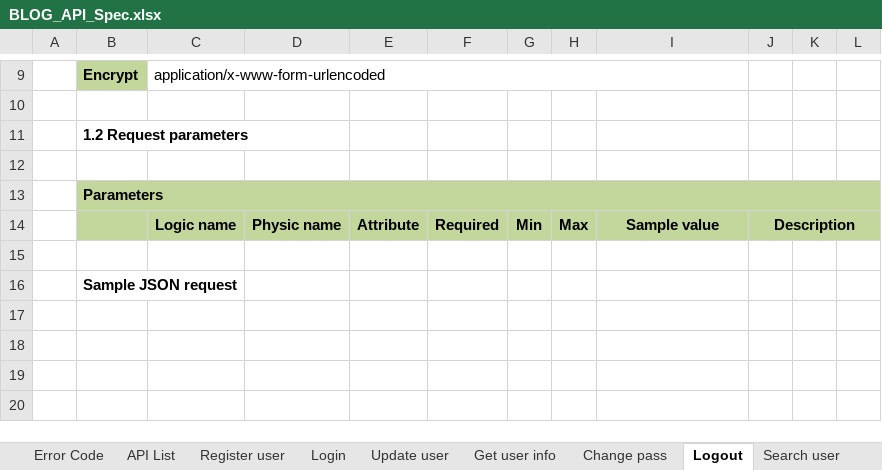
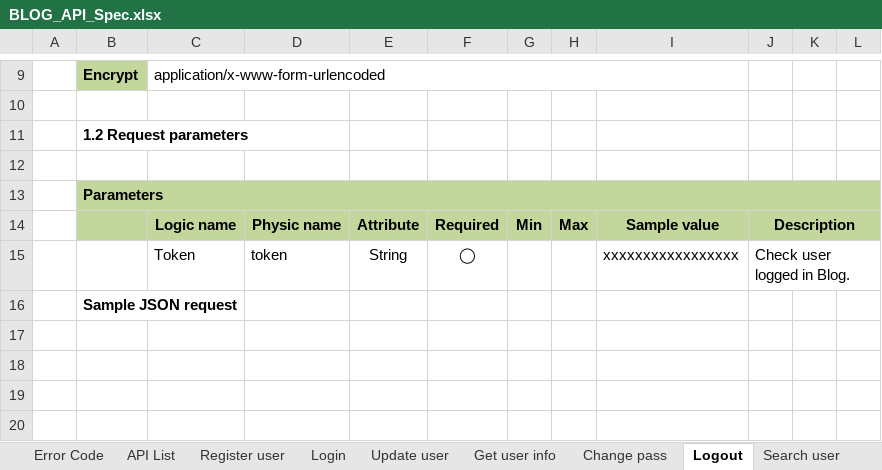
Before and after one commit to lam-vy-mulodo/blog, an Excel workbook: doc/API_Design/API_Spec/BLOG_API_Spec.xlsx, sheet Logout, drawn as a sheet; only a part is shown, gaps mark what is left out; values as stored, in another font and other column widths than the file's, no borders; charts and pictures not drawn; the diff names each change by its address in the sheet, - before the commit and + after, or states it on an @@ line.

```diff
--- a/doc/API_Design/API_Spec/BLOG_API_Spec.xlsx (sheet Logout)
+++ b/doc/API_Design/API_Spec/BLOG_API_Spec.xlsx (sheet Logout)
-row 15: (empty)
+row 15:  |  | Token | token | String | ◯ |  |  | xxxxxxxxxxxxxxxxx | Check user logged in Blog.
+J15:L15 merged
```
Also changed, not shown: charts or pictures, doc/API_Design/API_Detail/BLOG_API_CD.xlsx, doc/API_Design/API_Detail/BLOG_API_SD.xlsx.
